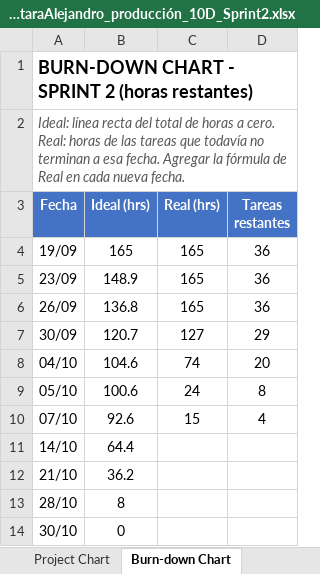
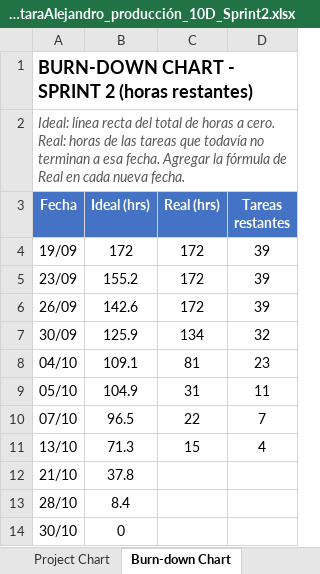
Before and after one commit to AlexAP1115web/Ecos-Del-Grimorio, an Excel workbook: Documentacion/Producto2/PérezAlcántaraAlejandro_producción_10D_Sprint2.xlsx, sheet Burn-down Chart, drawn as a sheet; values as stored, in another font and other column widths than the file's, no borders; charts and pictures not drawn; removed rows and columns are numbered as before the commit, all else as after; the diff names each change by its address in the sheet, - before the commit and + after, or states it on an @@ line.

```diff
--- a/Documentacion/Producto2/PérezAlcántaraAlejandro_producción_10D_Sprint2.xlsx (sheet Burn-down Chart)
+++ b/Documentacion/Producto2/PérezAlcántaraAlejandro_producción_10D_Sprint2.xlsx (sheet Burn-down Chart)
-B4 (Ideal (hrs)): 165
+B4 (Ideal (hrs)): 172
-C4:C6 (Real (hrs)): 165
+C4:C6 (Real (hrs)): 172
-D4:D6 (Tareas restantes): 36
+D4:D6 (Tareas restantes): 39
-B5 (Ideal (hrs)): 148.9
+B5 (Ideal (hrs)): 155.2
-B6 (Ideal (hrs)): 136.8
+B6 (Ideal (hrs)): 142.6
-B7 (Ideal (hrs)): 120.7
+B7 (Ideal (hrs)): 125.9
-C7 (Real (hrs)): 127
+C7 (Real (hrs)): 134
-D7 (Tareas restantes): 29
+D7 (Tareas restantes): 32
-B8 (Ideal (hrs)): 104.6
+B8 (Ideal (hrs)): 109.1
-C8 (Real (hrs)): 74
+C8 (Real (hrs)): 81
-D8 (Tareas restantes): 20
+D8 (Tareas restantes): 23
-B9 (Ideal (hrs)): 100.6
+B9 (Ideal (hrs)): 104.9
-C9 (Real (hrs)): 24
+C9 (Real (hrs)): 31
-D9 (Tareas restantes): 8
+D9 (Tareas restantes): 11
-B10 (Ideal (hrs)): 92.6
+B10 (Ideal (hrs)): 96.5
-C10 (Real (hrs)): 15
+C10 (Real (hrs)): 22
-D10 (Tareas restantes): 4
+D10 (Tareas restantes): 7
-row 11: 14/10 | 64.4
+row 11: 13/10 | 71.3 | 15 | 4
-B12 (Ideal (hrs)): 36.2
+B12 (Ideal (hrs)): 37.8
-B13 (Ideal (hrs)): 8
+B13 (Ideal (hrs)): 8.4
```
Also changed, not shown: sheet Sprint Backlog, sheet Task Chart, sheet Pruebas Alfa, sheet Buglist, sheet Sprint Review, sheet Daily Huddle, formulas that keep their value, charts or pictures.
